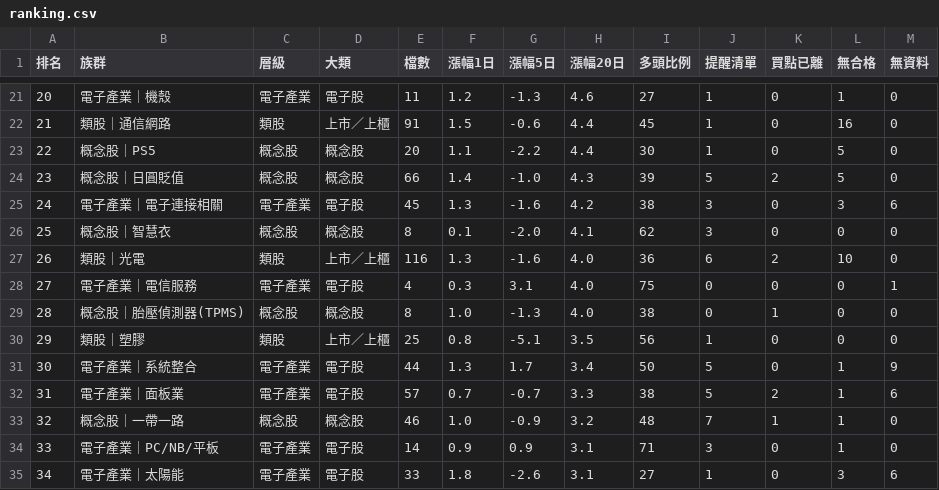
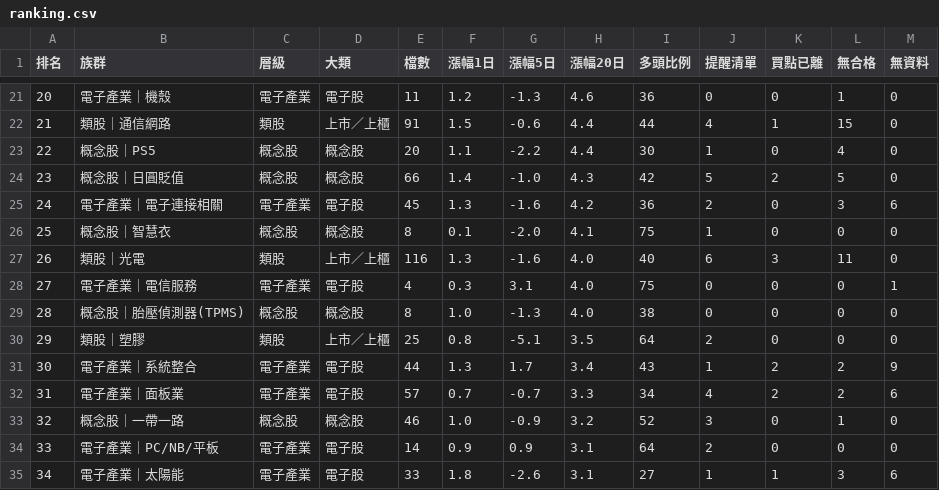
Before and after one commit to tony10334/twse-ma-report, a CSV file: ranking.csv, drawn as a sheet; only a part is shown, gaps mark what is left out; the diff covers the shown part only.

```diff
--- a/ranking.csv
+++ b/ranking.csv
@@ -21,15 +21,15 @@
-20,電子產業｜機殼,電子產業,電子股,11,1.2,-1.3,4.6,27,1,0,1,0
-21,類股｜通信網路,類股,上市／上櫃,91,1.5,-0.6,4.4,45,1,0,16,0
-22,概念股｜PS5,概念股,概念股,20,1.1,-2.2,4.4,30,1,0,5,0
-23,概念股｜日圓貶值,概念股,概念股,66,1.4,-1.0,4.3,39,5,2,5,0
-24,電子產業｜電子連接相關,電子產業,電子股,45,1.3,-1.6,4.2,38,3,0,3,6
-25,概念股｜智慧衣,概念股,概念股,8,0.1,-2.0,4.1,62,3,0,0,0
-26,類股｜光電,類股,上市／上櫃,116,1.3,-1.6,4.0,36,6,2,10,0
+20,電子產業｜機殼,電子產業,電子股,11,1.2,-1.3,4.6,36,0,0,1,0
+21,類股｜通信網路,類股,上市／上櫃,91,1.5,-0.6,4.4,44,4,1,15,0
+22,概念股｜PS5,概念股,概念股,20,1.1,-2.2,4.4,30,1,0,4,0
+23,概念股｜日圓貶值,概念股,概念股,66,1.4,-1.0,4.3,42,5,2,5,0
+24,電子產業｜電子連接相關,電子產業,電子股,45,1.3,-1.6,4.2,36,2,0,3,6
+25,概念股｜智慧衣,概念股,概念股,8,0.1,-2.0,4.1,75,1,0,0,0
+26,類股｜光電,類股,上市／上櫃,116,1.3,-1.6,4.0,40,6,3,11,0
 27,電子產業｜電信服務,電子產業,電子股,4,0.3,3.1,4.0,75,0,0,0,1
-28,概念股｜胎壓偵測器(TPMS),概念股,概念股,8,1.0,-1.3,4.0,38,0,1,0,0
-29,類股｜塑膠,類股,上市／上櫃,25,0.8,-5.1,3.5,56,1,0,0,0
-30,電子產業｜系統整合,電子產業,電子股,44,1.3,1.7,3.4,50,5,0,1,9
-31,電子產業｜面板業,電子產業,電子股,57,0.7,-0.7,3.3,38,5,2,1,6
-32,概念股｜一帶一路,概念股,概念股,46,1.0,-0.9,3.2,48,7,1,1,0
-33,電子產業｜PC/NB/平板,電子產業,電子股,14,0.9,0.9,3.1,71,3,0,1,0
-34,電子產業｜太陽能,電子產業,電子股,33,1.8,-2.6,3.1,27,1,0,3,6
+28,概念股｜胎壓偵測器(TPMS),概念股,概念股,8,1.0,-1.3,4.0,38,0,0,0,0
+29,類股｜塑膠,類股,上市／上櫃,25,0.8,-5.1,3.5,64,2,0,0,0
+30,電子產業｜系統整合,電子產業,電子股,44,1.3,1.7,3.4,43,1,2,2,9
+31,電子產業｜面板業,電子產業,電子股,57,0.7,-0.7,3.3,34,4,2,2,6
+32,概念股｜一帶一路,概念股,概念股,46,1.0,-0.9,3.2,52,3,0,1,0
+33,電子產業｜PC/NB/平板,電子產業,電子股,14,0.9,0.9,3.1,64,2,0,0,0
+34,電子產業｜太陽能,電子產業,電子股,33,1.8,-2.6,3.1,27,1,1,3,6
```
Also changed, not shown: 162 edited cells elsewhere in this file, alert.csv, ranking_levels.csv, 5 other files.
